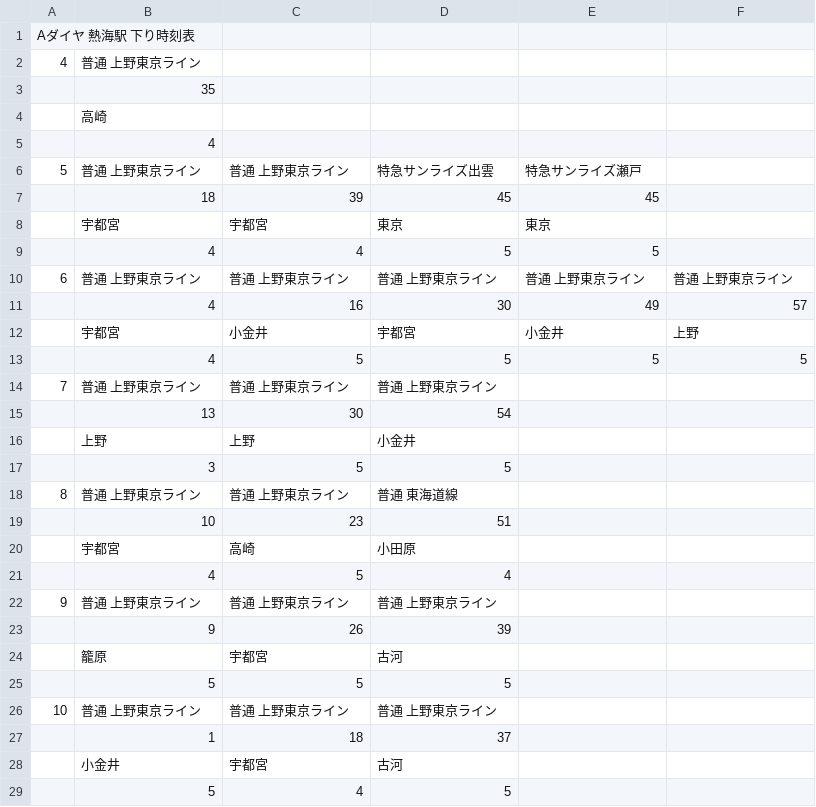
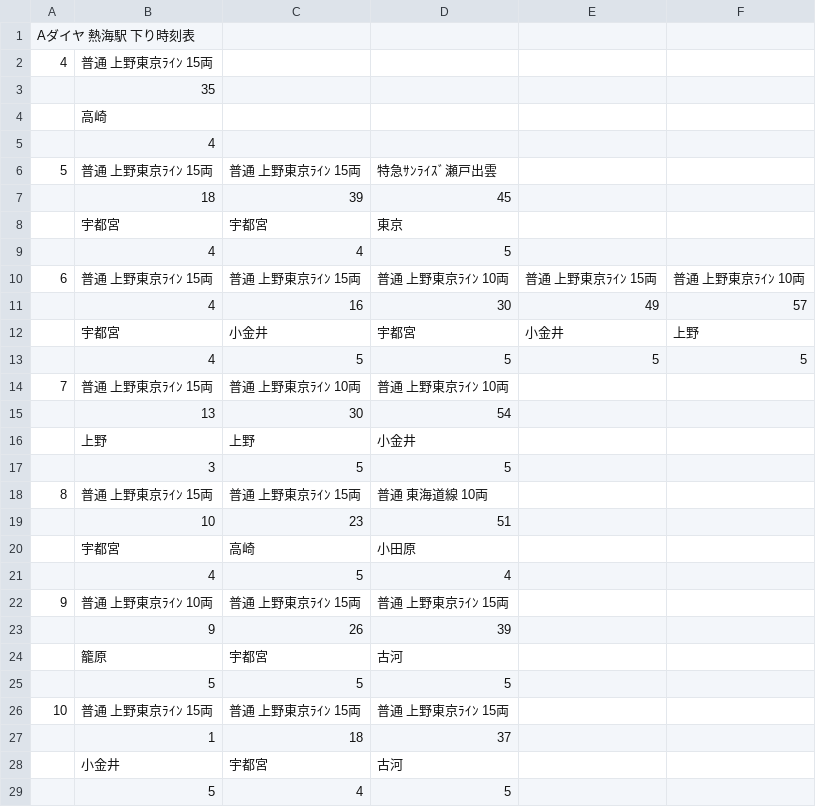
Before and after one commit to penpengrass/departure, a CSV file: csv/JRE/atami3.csv, drawn as a sheet; only a part is shown; the diff covers the shown part only.

```diff
--- a/csv/JRE/atami3.csv
+++ b/csv/JRE/atami3.csv
@@ -1,3 +1,3 @@
 Aダイヤ 熱海駅 下り時刻表,,,,,
-4,普通 上野東京ライン,,,,
+4,普通 上野東京ﾗｲﾝ 15両,,,,
 ,35,,,,
@@ -5,7 +5,7 @@
 ,4,,,,
-5,普通 上野東京ライン,普通 上野東京ライン,特急サンライズ出雲,特急サンライズ瀬戸,
-,18,39,45,45,
-,宇都宮,宇都宮,東京,東京,
-,4,4,5,5,
-6,普通 上野東京ライン,普通 上野東京ライン,普通 上野東京ライン,普通 上野東京ライン,普通 上野東京ライン
+5,普通 上野東京ﾗｲﾝ 15両,普通 上野東京ﾗｲﾝ 15両,特急ｻﾝﾗｲｽﾞ瀬戸出雲,,
+,18,39,45,,
+,宇都宮,宇都宮,東京,,
+,4,4,5,,
+6,普通 上野東京ﾗｲﾝ 15両,普通 上野東京ﾗｲﾝ 15両,普通 上野東京ﾗｲﾝ 10両,普通 上野東京ﾗｲﾝ 15両,普通 上野東京ﾗｲﾝ 10両
 ,4,16,30,49,57
@@ -13,3 +13,3 @@
 ,4,5,5,5,5
-7,普通 上野東京ライン,普通 上野東京ライン,普通 上野東京ライン,,
+7,普通 上野東京ﾗｲﾝ 15両,普通 上野東京ﾗｲﾝ 10両,普通 上野東京ﾗｲﾝ 10両,,
 ,13,30,54,,
@@ -17,3 +17,3 @@
 ,3,5,5,,
-8,普通 上野東京ライン,普通 上野東京ライン,普通 東海道線,,
+8,普通 上野東京ﾗｲﾝ 15両,普通 上野東京ﾗｲﾝ 15両,普通 東海道線 10両,,
 ,10,23,51,,
@@ -21,3 +21,3 @@
 ,4,5,4,,
-9,普通 上野東京ライン,普通 上野東京ライン,普通 上野東京ライン,,
+9,普通 上野東京ﾗｲﾝ 10両,普通 上野東京ﾗｲﾝ 15両,普通 上野東京ﾗｲﾝ 15両,,
 ,9,26,39,,
@@ -25,3 +25,3 @@
 ,5,5,5,,
-10,普通 上野東京ライン,普通 上野東京ライン,普通 上野東京ライン,,
+10,普通 上野東京ﾗｲﾝ 15両,普通 上野東京ﾗｲﾝ 15両,普通 上野東京ﾗｲﾝ 15両,,
 ,1,18,37,,
```
Also changed, not shown: 38 edited cells elsewhere in this file, 24 other files.
